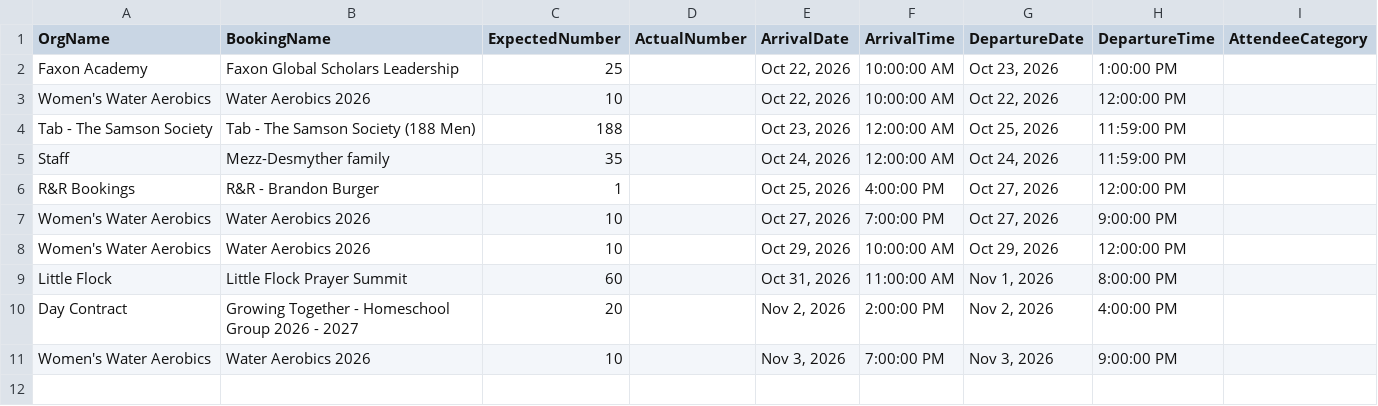
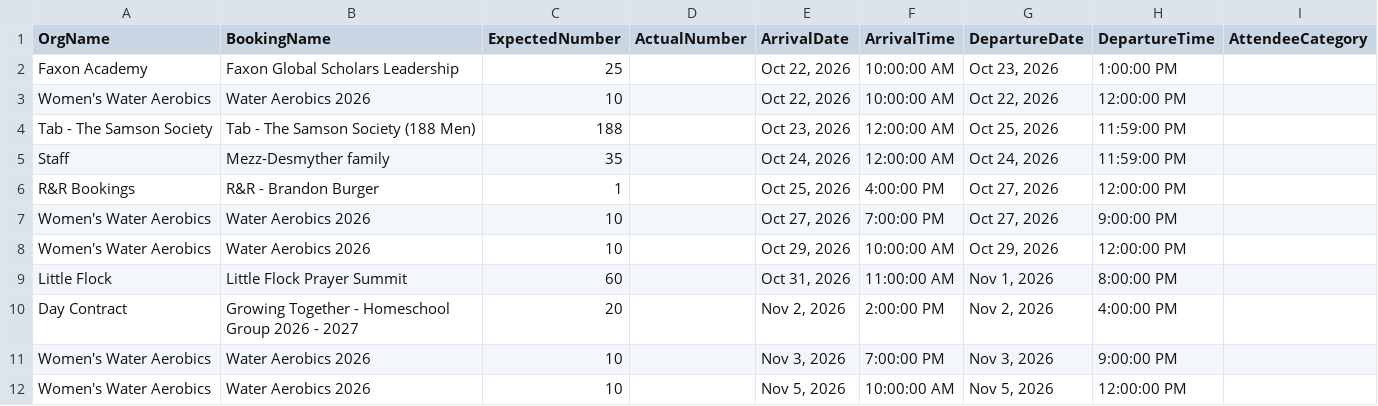
Before and after one commit to solomon123james-cmd/fhl-dashboard-data, a CSV file: data/General_Group_Info_Report.csv, drawn as a sheet; the diff names each change by its address in the sheet, - before the commit and + after, or states it on an @@ line.

Commit message:
sync: update data/General_Group_Info_Report.csv

```diff
--- a/data/General_Group_Info_Report.csv
+++ b/data/General_Group_Info_Report.csv
+row 12: Women's Water Aerobics | Water Aerobics 2026 | 10 |  | Nov 5, 2026 | 10:00:00 AM | Nov 5, 2026 | 12:00:00 PM
```
